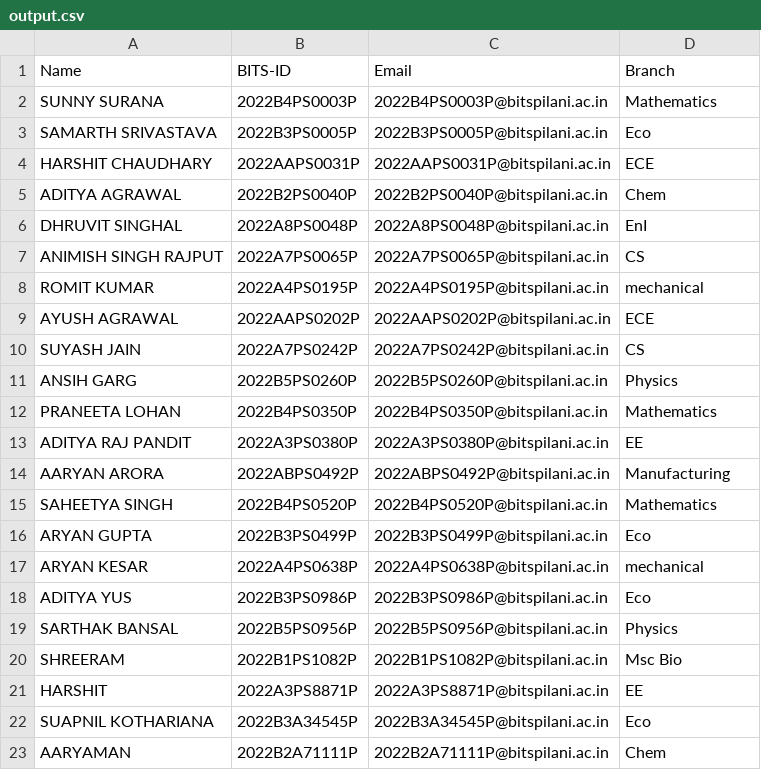
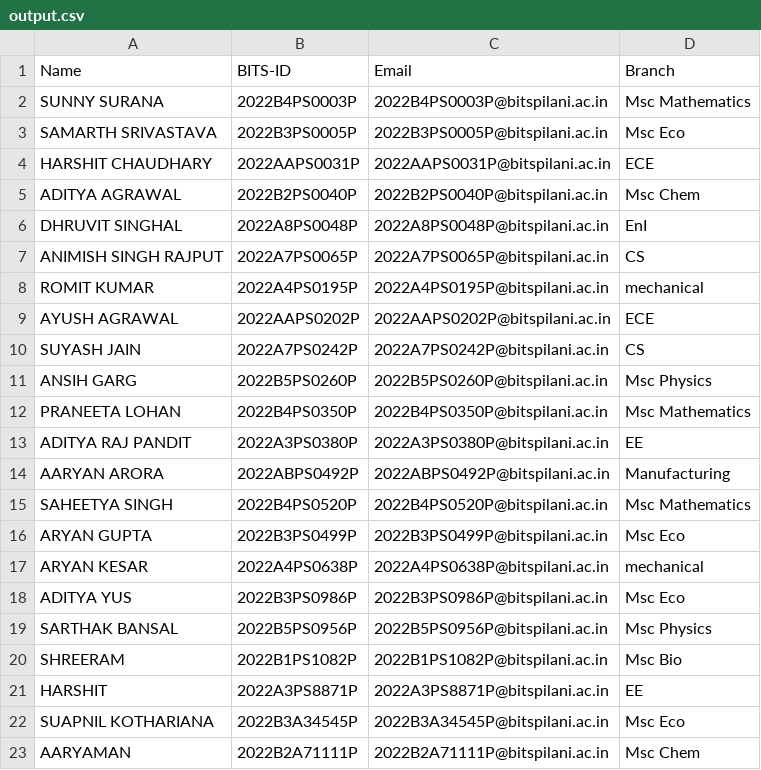
Before and after one commit to Ayush-gupta-dev/GolangExcelTask, a CSV file: output.csv, drawn as a sheet.

Commit message:
final csv

```diff
--- a/output.csv
+++ b/output.csv
@@ -1,6 +1,6 @@
 Name,BITS-ID,Email,Branch
-SUNNY SURANA,2022B4PS0003P,2022B4PS0003P@bitspilani.ac.in,Mathematics
-SAMARTH SRIVASTAVA,2022B3PS0005P,2022B3PS0005P@bitspilani.ac.in,Eco
+SUNNY SURANA,2022B4PS0003P,2022B4PS0003P@bitspilani.ac.in,Msc Mathematics
+SAMARTH SRIVASTAVA,2022B3PS0005P,2022B3PS0005P@bitspilani.ac.in,Msc Eco
 HARSHIT CHAUDHARY,2022AAPS0031P,2022AAPS0031P@bitspilani.ac.in,ECE
-ADITYA AGRAWAL,2022B2PS0040P,2022B2PS0040P@bitspilani.ac.in,Chem
+ADITYA AGRAWAL,2022B2PS0040P,2022B2PS0040P@bitspilani.ac.in,Msc Chem
 DHRUVIT SINGHAL,2022A8PS0048P,2022A8PS0048P@bitspilani.ac.in,EnI
@@ -10,14 +10,14 @@ AYUSH AGRAWAL,2022AAPS0202P,2022AAPS0202P@bitspilani.ac.in,ECE
 SUYASH JAIN,2022A7PS0242P,2022A7PS0242P@bitspilani.ac.in,CS
-ANSIH GARG,2022B5PS0260P,2022B5PS0260P@bitspilani.ac.in,Physics
-PRANEETA LOHAN,2022B4PS0350P,2022B4PS0350P@bitspilani.ac.in,Mathematics
+ANSIH GARG,2022B5PS0260P,2022B5PS0260P@bitspilani.ac.in,Msc Physics
+PRANEETA LOHAN,2022B4PS0350P,2022B4PS0350P@bitspilani.ac.in,Msc Mathematics
 ADITYA RAJ PANDIT,2022A3PS0380P,2022A3PS0380P@bitspilani.ac.in,EE
 AARYAN ARORA,2022ABPS0492P,2022ABPS0492P@bitspilani.ac.in,Manufacturing
-SAHEETYA SINGH,2022B4PS0520P,2022B4PS0520P@bitspilani.ac.in,Mathematics
-ARYAN GUPTA,2022B3PS0499P,2022B3PS0499P@bitspilani.ac.in,Eco
+SAHEETYA SINGH,2022B4PS0520P,2022B4PS0520P@bitspilani.ac.in,Msc Mathematics
+ARYAN GUPTA,2022B3PS0499P,2022B3PS0499P@bitspilani.ac.in,Msc Eco
 ARYAN KESAR,2022A4PS0638P,2022A4PS0638P@bitspilani.ac.in,mechanical
-ADITYA YUS,2022B3PS0986P,2022B3PS0986P@bitspilani.ac.in,Eco
-SARTHAK BANSAL,2022B5PS0956P,2022B5PS0956P@bitspilani.ac.in,Physics
+ADITYA YUS,2022B3PS0986P,2022B3PS0986P@bitspilani.ac.in,Msc Eco
+SARTHAK BANSAL,2022B5PS0956P,2022B5PS0956P@bitspilani.ac.in,Msc Physics
 SHREERAM,2022B1PS1082P,2022B1PS1082P@bitspilani.ac.in,Msc Bio
 HARSHIT,2022A3PS8871P,2022A3PS8871P@bitspilani.ac.in,EE
-SUAPNIL KOTHARIANA,2022B3A34545P,2022B3A34545P@bitspilani.ac.in,Eco
-AARYAMAN,2022B2A71111P,2022B2A71111P@bitspilani.ac.in,Chem
+SUAPNIL KOTHARIANA,2022B3A34545P,2022B3A34545P@bitspilani.ac.in,Msc Eco
+AARYAMAN,2022B2A71111P,2022B2A71111P@bitspilani.ac.in,Msc Chem
```
